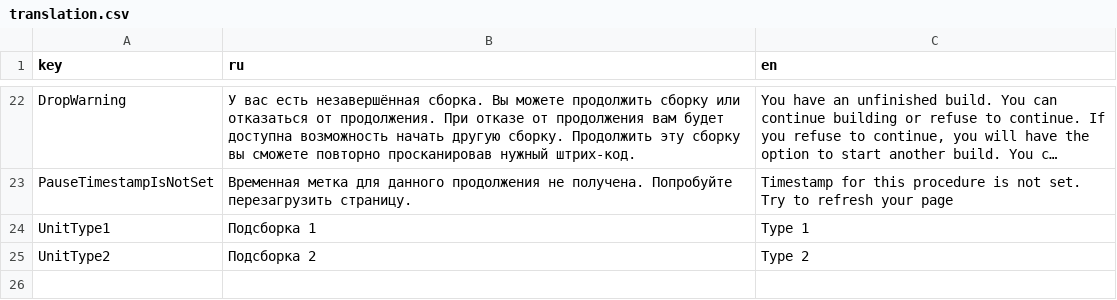
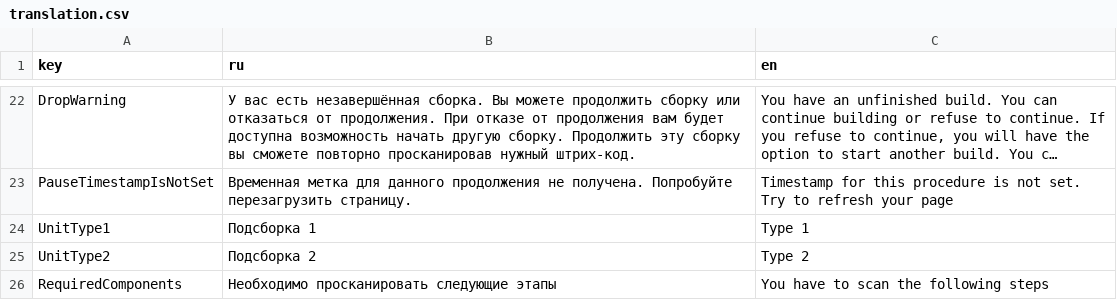
Before and after one commit to Multi-Agent-io/feecc-workbench-frontend, a CSV file: public/translation.csv, drawn as a sheet; only a part is shown, gaps mark what is left out; long unchanged cells end in …; the diff names each change by its address in the sheet, - before the commit and + after, or states it on an @@ line.

```diff
--- a/public/translation.csv
+++ b/public/translation.csv
+row 26: RequiredComponents | Необходимо просканировать следующие этапы | You have to scan the following steps
```
Also changed, not shown: 22 other files.
